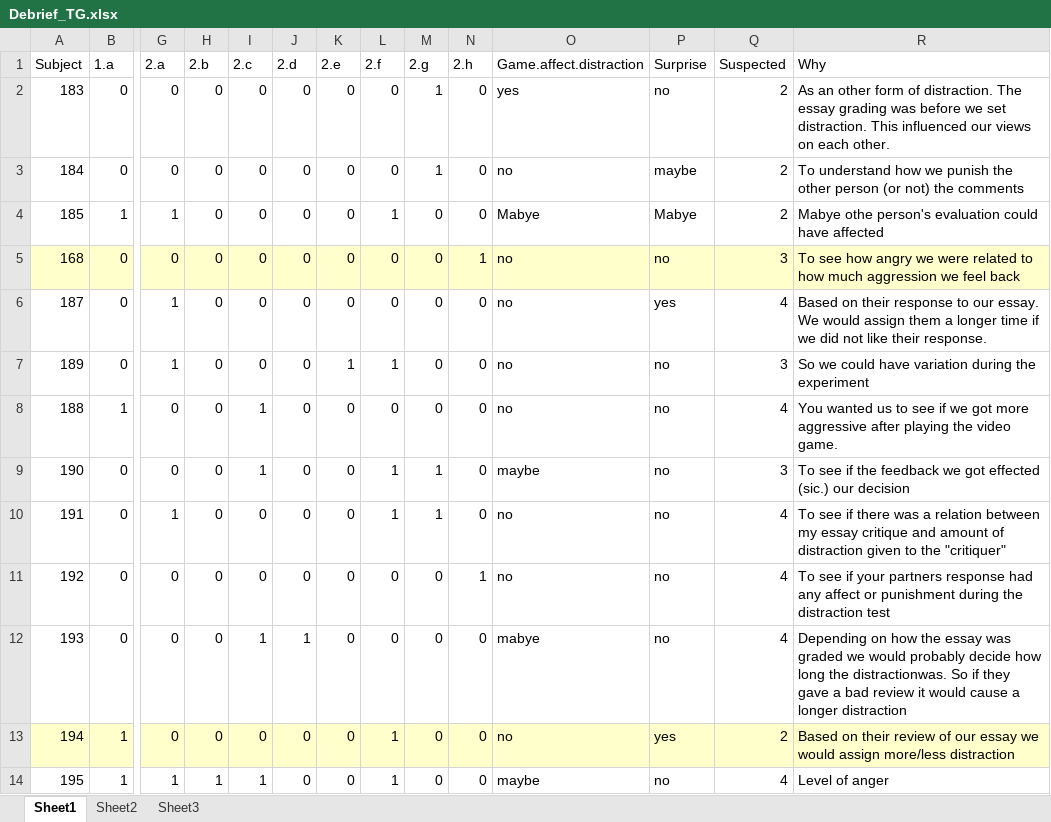
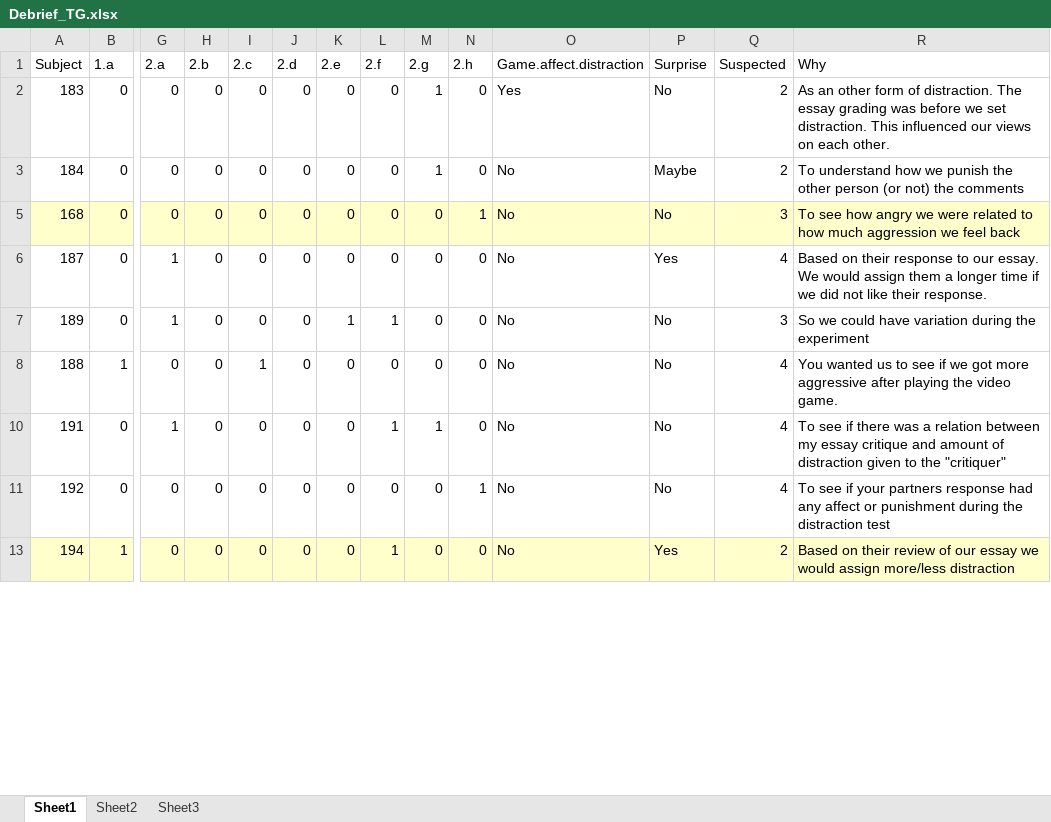
Before and after one commit to GiulioCentorame/vvg-2d4d, an Excel workbook: raw-data-prep/raw_data/Debrief_TG.xlsx, sheet Sheet1, drawn as a sheet; only a part is shown, gaps mark what is left out; values as stored, in another font and other column widths than the file's, no borders; rows hold the shown columns only; the diff covers the shown part only; the diff names each change by its address in the sheet, - before the commit and + after, or states it on an @@ line.

Commit message:
Fixed 2d4d code. Turned crossed-out values to 0 in Debrief_TG.

```diff
--- a/raw-data-prep/raw_data/Debrief_TG.xlsx (sheet Sheet1)
+++ b/raw-data-prep/raw_data/Debrief_TG.xlsx (sheet Sheet1)
-O2 (Game.affect.distraction): yes
+O2 (Game.affect.distraction): Yes
-P2 (Surprise): no
+P2 (Surprise): No
-O3 (Game.affect.distraction): no
+O3 (Game.affect.distraction): No
-P3 (Surprise): maybe
+P3 (Surprise): Maybe
-row 4: 185 | 1 | 1 | 0 | 0 | 0 | 0 | 1 | 0 | 0 | Mabye | Mabye | 2 | Mabye othe person's evaluation could have affected
-O5:O8 (Game.affect.distraction): no
+O5:O8 (Game.affect.distraction): No
-P5 (Surprise): no
+P5 (Surprise): No
-P6 (Surprise): yes
+P6 (Surprise): Yes
-P7:P8 (Surprise): no
+P7:P8 (Surprise): No
@@ row 9 hidden: 190 | 0 | 0 | 0 | 1 | 0 | 0 | 1 | 1 | 0 | maybe | no | 3 | To see if the feedback we got effected (sic.) our decision @@
-O10:O11 (Game.affect.distraction): no
+O10:O11 (Game.affect.distraction): No
-P10:P11 (Surprise): no
+P10:P11 (Surprise): No
-row 12: 193 | 0 | 0 | 0 | 1 | 1 | 0 | 0 | 0 | 0 | mabye | no | 4 | Depending on how the essay was graded we would probably decide how long the distractionwas. So if they gave a bad review it would cause a longer distraction
-O13 (Game.affect.distraction): no
+O13 (Game.affect.distraction): No
-P13 (Surprise): yes
+P13 (Surprise): Yes
@@ row 14 hidden: 195 | 1 | 1 | 1 | 1 | 0 | 0 | 1 | 0 | 0 | maybe | no | 4 | Level of anger @@
```
Also changed, not shown: 1 removed row, 29 hidden or unhidden rows and 170 edited cells elsewhere in this sheet, hidden cells, 2 other files.
